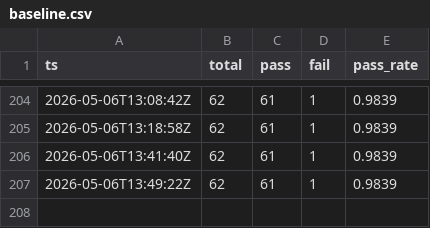
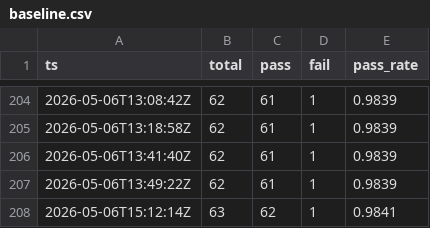
Before and after one commit to gelb2/grimoire-claude-docs, a CSV file: eval/results/baseline.csv, drawn as a sheet; only a part is shown, gaps mark what is left out; the diff names each change by its address in the sheet, - before the commit and + after, or states it on an @@ line.

```diff
--- a/eval/results/baseline.csv
+++ b/eval/results/baseline.csv
+row 208: 2026-05-06T15:12:14Z | 63 | 62 | 1 | 0.9841
```
Also changed, not shown: 1 other file.
